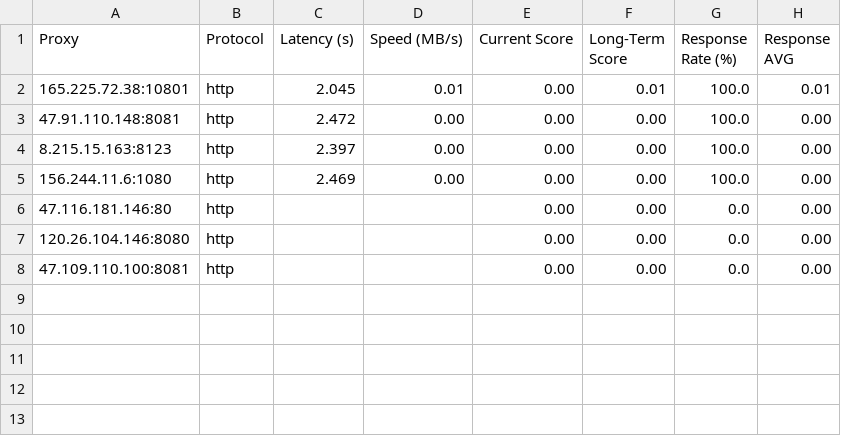
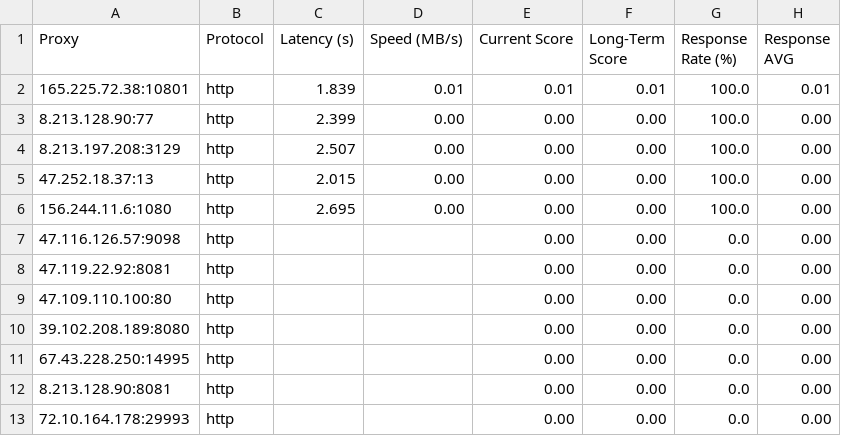
Before and after one commit to rriordan/Proxy-Master, a CSV file: Output/proxy_benchmark_results.csv, drawn as a sheet.

```diff
--- a/Output/proxy_benchmark_results.csv
+++ b/Output/proxy_benchmark_results.csv
@@ -1,8 +1,13 @@
 Proxy,Protocol,Latency (s),Speed (MB/s),Current Score,Long-Term Score,Response Rate (%),Response AVG
-165.225.72.38:10801,http,2.045,0.01,0.00,0.01,100.0,0.01
-47.91.110.148:8081,http,2.472,0.00,0.00,0.00,100.0,0.00
-8.215.15.163:8123,http,2.397,0.00,0.00,0.00,100.0,0.00
-156.244.11.6:1080,http,2.469,0.00,0.00,0.00,100.0,0.00
-47.116.181.146:80,http,,,0.00,0.00,0.0,0.00
-120.26.104.146:8080,http,,,0.00,0.00,0.0,0.00
-47.109.110.100:8081,http,,,0.00,0.00,0.0,0.00
+165.225.72.38:10801,http,1.839,0.01,0.01,0.01,100.0,0.01
+8.213.128.90:77,http,2.399,0.00,0.00,0.00,100.0,0.00
+8.213.197.208:3129,http,2.507,0.00,0.00,0.00,100.0,0.00
+47.252.18.37:13,http,2.015,0.00,0.00,0.00,100.0,0.00
+156.244.11.6:1080,http,2.695,0.00,0.00,0.00,100.0,0.00
+47.116.126.57:9098,http,,,0.00,0.00,0.0,0.00
+47.119.22.92:8081,http,,,0.00,0.00,0.0,0.00
+47.109.110.100:80,http,,,0.00,0.00,0.0,0.00
+39.102.208.189:8080,http,,,0.00,0.00,0.0,0.00
+67.43.228.250:14995,http,,,0.00,0.00,0.0,0.00
+8.213.128.90:8081,http,,,0.00,0.00,0.0,0.00
+72.10.164.178:29993,http,,,0.00,0.00,0.0,0.00
```
Also changed, not shown: Output/proxy_history.csv, 3 other files.
